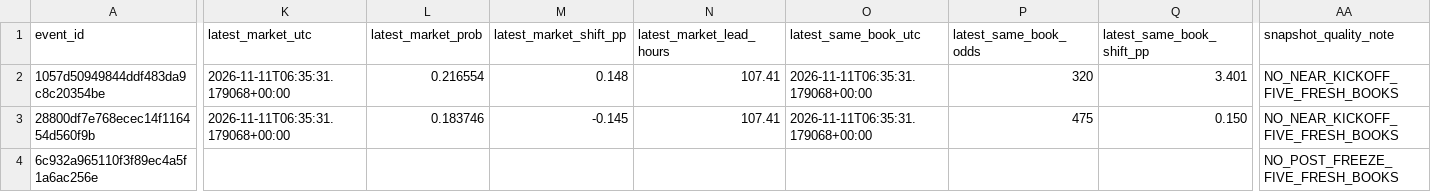
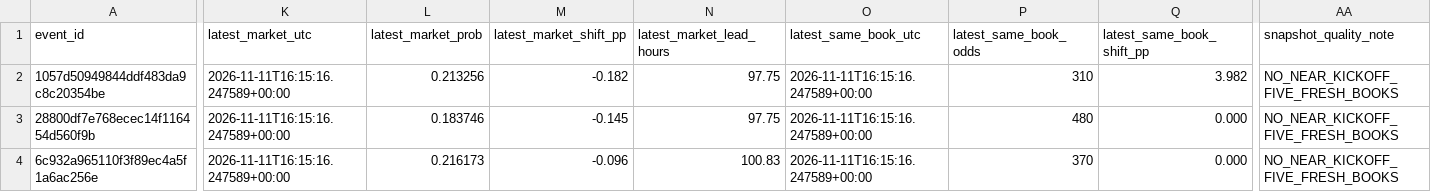
Before and after one commit to tylerbasile-bot/nfl-betting-model, a CSV file: reports/model13_market_validation.csv, drawn as a sheet; only a part is shown, gaps mark what is left out; the diff names each change by its address in the sheet, - before the commit and + after, or states it on an @@ line.

```diff
--- a/reports/model13_market_validation.csv
+++ b/reports/model13_market_validation.csv
-K2:K3 (latest_market_utc): 2026-11-11T06:35:31.179068+00:00
+K2:K3 (latest_market_utc): 2026-11-11T16:15:16.247589+00:00
-L2 (latest_market_prob): 0.216554
+L2 (latest_market_prob): 0.213256
-M2 (latest_market_shift_pp): 0.148
+M2 (latest_market_shift_pp): -0.182
-N2:N3 (latest_market_lead_hours): 107.41
+N2:N3 (latest_market_lead_hours): 97.75
-O2:O3 (latest_same_book_utc): 2026-11-11T06:35:31.179068+00:00
+O2:O3 (latest_same_book_utc): 2026-11-11T16:15:16.247589+00:00
-P2 (latest_same_book_odds): 320
+P2 (latest_same_book_odds): 310
-Q2 (latest_same_book_shift_pp): 3.401
+Q2 (latest_same_book_shift_pp): 3.982
-P3 (latest_same_book_odds): 475
+P3 (latest_same_book_odds): 480
-Q3 (latest_same_book_shift_pp): 0.150
+Q3 (latest_same_book_shift_pp): 0.000
-K4 (latest_market_utc): (empty)
+K4 (latest_market_utc): 2026-11-11T16:15:16.247589+00:00
-L4 (latest_market_prob): (empty)
+L4 (latest_market_prob): 0.216173
-M4 (latest_market_shift_pp): (empty)
+M4 (latest_market_shift_pp): -0.096
-N4 (latest_market_lead_hours): (empty)
+N4 (latest_market_lead_hours): 100.83
-O4 (latest_same_book_utc): (empty)
+O4 (latest_same_book_utc): 2026-11-11T16:15:16.247589+00:00
-P4 (latest_same_book_odds): (empty)
+P4 (latest_same_book_odds): 370
-Q4 (latest_same_book_shift_pp): (empty)
+Q4 (latest_same_book_shift_pp): 0.000
-AA4 (snapshot_quality_note): NO_POST_FREEZE_FIVE_FRESH_BOOKS
+AA4 (snapshot_quality_note): NO_NEAR_KICKOFF_FIVE_FRESH_BOOKS
```
Also changed, not shown: reports/model10_evaluation.csv, reports/model13_phase2_candidates.csv, 11 other files.
